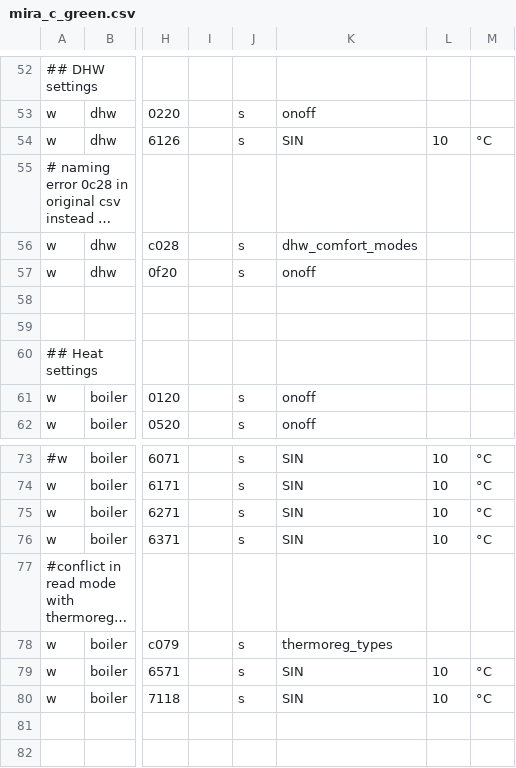
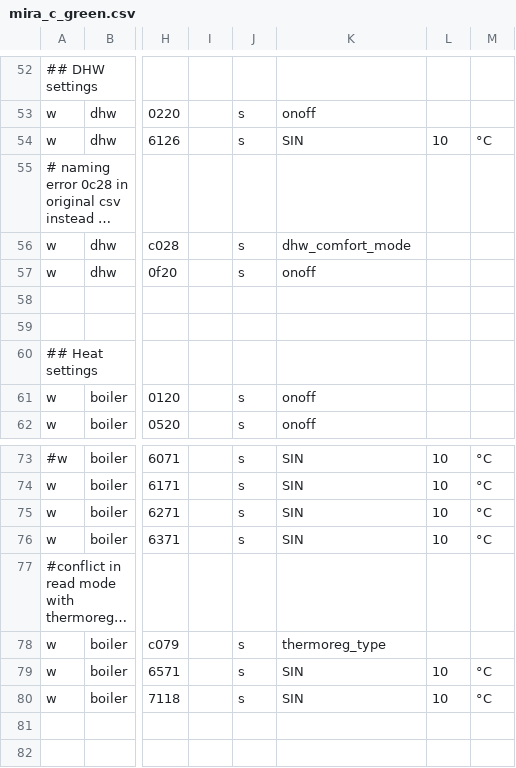
Before and after one commit to ysard/ebusd_configuration_chaffoteaux_bridgenet, a CSV file: mira_c_green.csv, drawn as a sheet; only a part is shown, gaps mark what is left out; long unchanged cells end in …; the diff names each change by its address in the sheet, - before the commit and + after, or states it on an @@ line.

Commit message:
Fix forgotten typo (renaming of thermoreg_types)

```diff
--- a/mira_c_green.csv
+++ b/mira_c_green.csv
-K56: dhw_comfort_modes
+K56: dhw_comfort_mode
-K78: thermoreg_types
+K78: thermoreg_type
```
